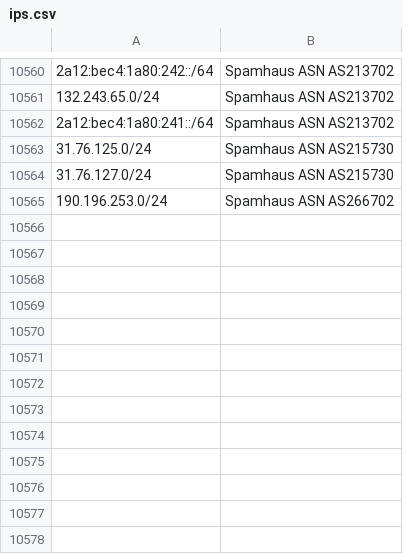
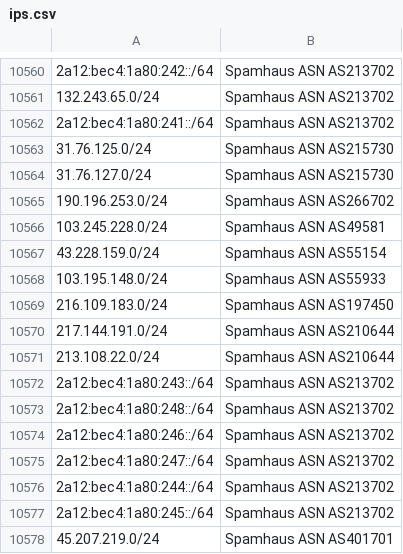
Before and after one commit to Nehboro/nehboro.github.io, a CSV file: feeds/ips.csv, drawn as a sheet; only a part is shown, gaps mark what is left out; the diff names each change by its address in the sheet, - before the commit and + after, or states it on an @@ line.

```diff
--- a/feeds/ips.csv
+++ b/feeds/ips.csv
+row 10566: 103.245.228.0/24 | Spamhaus ASN AS49581
+row 10567: 43.228.159.0/24 | Spamhaus ASN AS55154
+row 10568: 103.195.148.0/24 | Spamhaus ASN AS55933
+row 10569: 216.109.183.0/24 | Spamhaus ASN AS197450
+row 10570: 217.144.191.0/24 | Spamhaus ASN AS210644
+row 10571: 213.108.22.0/24 | Spamhaus ASN AS210644
+row 10572: 2a12:bec4:1a80:243::/64 | Spamhaus ASN AS213702
+row 10573: 2a12:bec4:1a80:248::/64 | Spamhaus ASN AS213702
+row 10574: 2a12:bec4:1a80:246::/64 | Spamhaus ASN AS213702
+row 10575: 2a12:bec4:1a80:247::/64 | Spamhaus ASN AS213702
+row 10576: 2a12:bec4:1a80:244::/64 | Spamhaus ASN AS213702
+row 10577: 2a12:bec4:1a80:245::/64 | Spamhaus ASN AS213702
+row 10578: 45.207.219.0/24 | Spamhaus ASN AS401701
```
